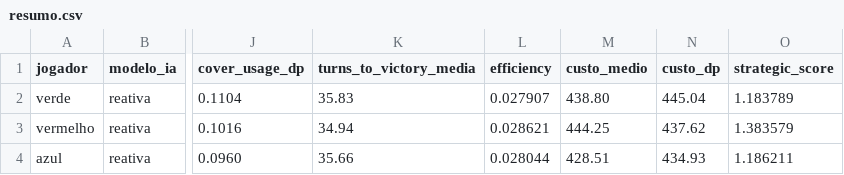
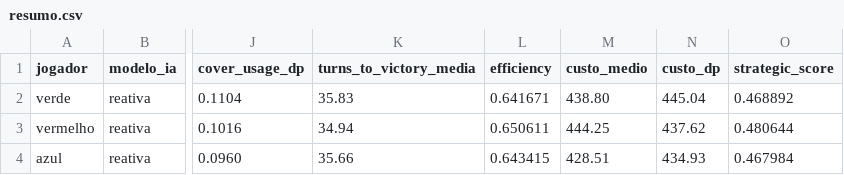
Before and after one commit to madeiragab/tcc-simulador-ia, a CSV file: data/runs/2026-07-25_22-02-46_benchmark_1000/resumo.csv, drawn as a sheet; only a part is shown, gaps mark what is left out; the diff names each change by its address in the sheet, - before the commit and + after, or states it on an @@ line.

```diff
--- a/data/runs/2026-07-25_22-02-46_benchmark_1000/resumo.csv
+++ b/data/runs/2026-07-25_22-02-46_benchmark_1000/resumo.csv
-L2 (efficiency): 0.027907
+L2 (efficiency): 0.641671
-O2 (strategic_score): 1.183789
+O2 (strategic_score): 0.468892
-L3 (efficiency): 0.028621
+L3 (efficiency): 0.650611
-O3 (strategic_score): 1.383579
+O3 (strategic_score): 0.480644
-L4 (efficiency): 0.028044
+L4 (efficiency): 0.643415
-O4 (strategic_score): 1.186211
+O4 (strategic_score): 0.467984
```
Also changed, not shown: data/runs/2026-07-25_20-06-57_benchmark_1000/resumo.csv, data/runs/2026-07-25_20-26-19_benchmark_1000/resumo.csv, 16 other files.
